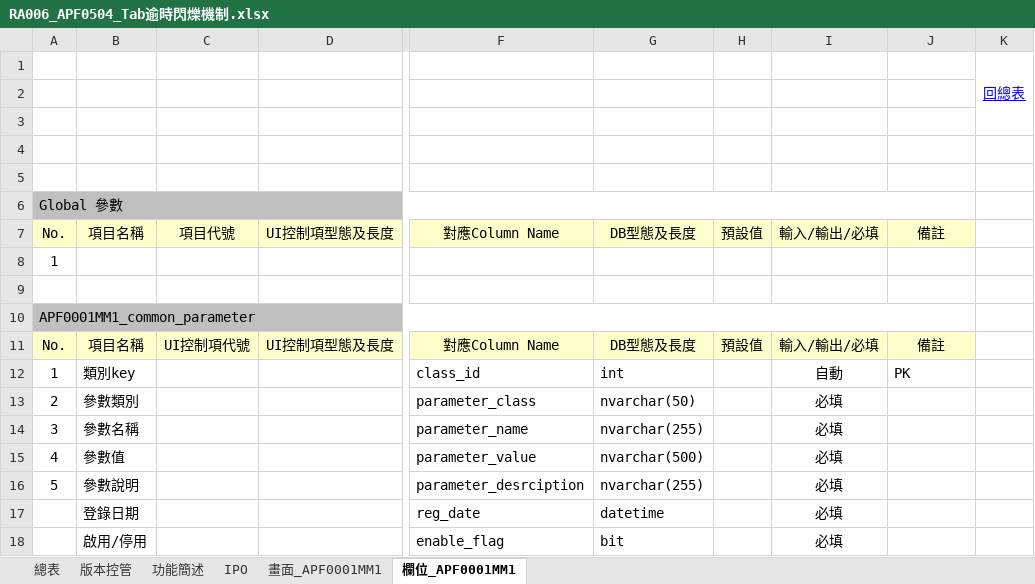
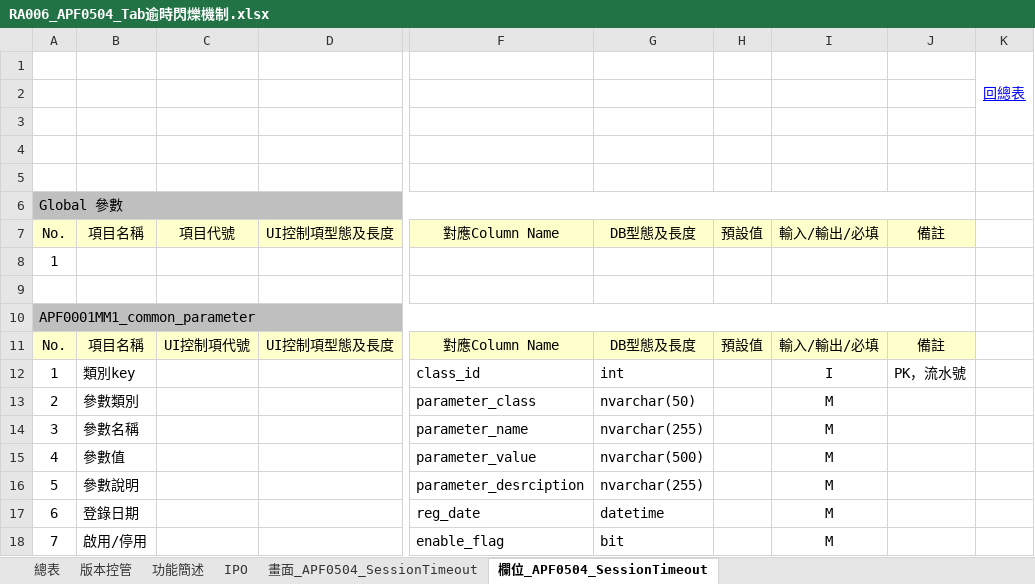
Before and after one commit to OldtreeChen/Suda3g, an Excel workbook: APF/RA006/RA006_APF0504_Tab逾時閃爍機制.xlsx, sheet 欄位_APF0504_SessionTimeout, drawn as a sheet; only a part is shown, gaps mark what is left out; values as stored, in another font and other column widths than the file's, no borders; charts and pictures not drawn; the diff names each change by its address in the sheet, - before the commit and + after, or states it on an @@ line.

```diff
--- a/APF/RA006/RA006_APF0504_Tab逾時閃爍機制.xlsx (sheet 欄位_APF0504_SessionTimeout)
+++ b/APF/RA006/RA006_APF0504_Tab逾時閃爍機制.xlsx (sheet 欄位_APF0504_SessionTimeout)
-sheet tab: 畫面_APF0001MM1
+sheet tab: 畫面_APF0504_SessionTimeout
-sheet tab: 欄位_APF0001MM1
+sheet tab: 欄位_APF0504_SessionTimeout
-I12: 自動
+I12: I
-J12: PK
+J12: PK，流水號
-I13:I18: 必填
+I13:I18: M
-A17: (empty)
+A17: 6
-A18: (empty)
+A18: 7
```
Also changed, not shown: sheet 功能簡述, sheet 總表, charts or pictures, APF/RA006/RA006_APF0506_功能執行細項紀錄.xlsx, APF/RA006/RA006時程表預計.xlsx.
